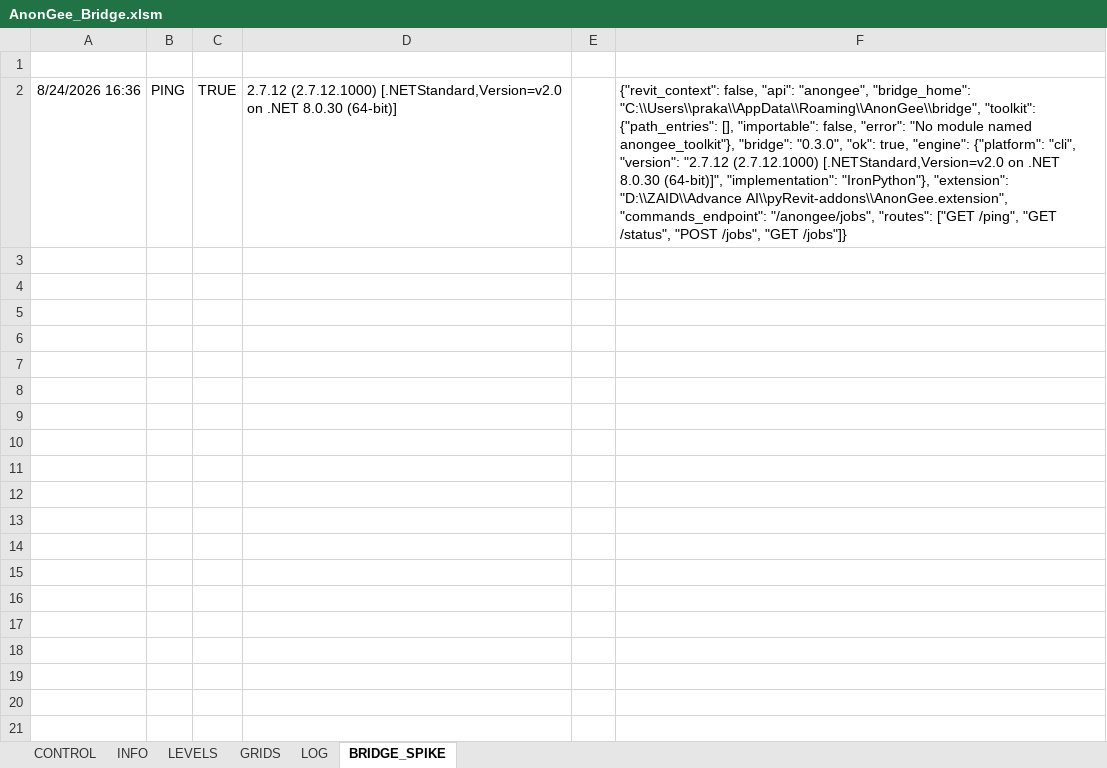
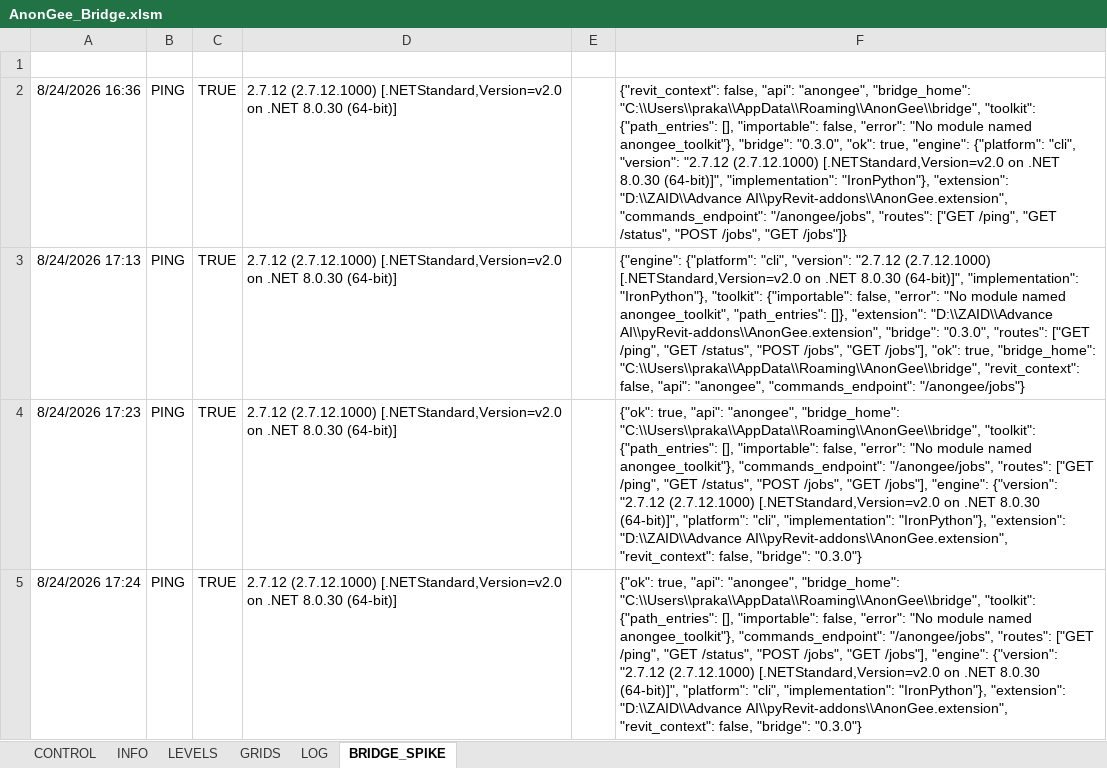
Before and after one commit to Zxaidman/AnnoGeeToolkit, an Excel workbook: bridge/excel/AnonGee_Bridge.xlsm, sheet BRIDGE_SPIKE, drawn as a sheet; values as stored, in another font and other column widths than the file's, no borders; the diff names each change by its address in the sheet, - before the commit and + after, or states it on an @@ line.

Commit message:
Update AnonGee Bridge Excel file with new binary version

```diff
--- a/bridge/excel/AnonGee_Bridge.xlsm (sheet BRIDGE_SPIKE)
+++ b/bridge/excel/AnonGee_Bridge.xlsm (sheet BRIDGE_SPIKE)
+row 3: 8/24/2026 17:13 | PING | TRUE | 2.7.12 (2.7.12.1000) [.NETStandard,Version=v2.0 on .NET 8.0.30 (64-bit)] |  | {"engine": {"platform": "cli", "version": "2.7.12 (2.7.12.1000) [.NETStandard,Version=v2.0 on .NET 8.0.30 (64-bit)]", "implementation": "IronPython"}, "toolkit": {"importable": false, "error": "No module named anongee_toolkit", "path_entries": []}, "extension": "D:\\ZAID\\Advance AI\\pyRevit-addons\\AnonGee.extension", "bridge": "0.3.0", "routes": ["GET /ping", "GET /status", "POST /jobs", "GET /jobs"], "ok": true, "bridge_home": "C:\\Users\\praka\\AppData\\Roaming\\AnonGee\\bridge", "revit_context": false, "api": "anongee", "commands_endpoint": "/anongee/jobs"}
+row 4: 8/24/2026 17:23 | PING | TRUE | 2.7.12 (2.7.12.1000) [.NETStandard,Version=v2.0 on .NET 8.0.30 (64-bit)] |  | {"ok": true, "api": "anongee", "bridge_home": "C:\\Users\\praka\\AppData\\Roaming\\AnonGee\\bridge", "toolkit": {"path_entries": [], "importable": false, "error": "No module named anongee_toolkit"}, "commands_endpoint": "/anongee/jobs", "routes": ["GET /ping", "GET /status", "POST /jobs", "GET /jobs"], "engine": {"version": "2.7.12 (2.7.12.1000) [.NETStandard,Version=v2.0 on .NET 8.0.30 (64-bit)]", "platform": "cli", "implementation": "IronPython"}, "extension": "D:\\ZAID\\Advance AI\\pyRevit-addons\\AnonGee.extension", "revit_context": false, "bridge": "0.3.0"}
+row 5: 8/24/2026 17:24 | PING | TRUE | 2.7.12 (2.7.12.1000) [.NETStandard,Version=v2.0 on .NET 8.0.30 (64-bit)] |  | {"ok": true, "api": "anongee", "bridge_home": "C:\\Users\\praka\\AppData\\Roaming\\AnonGee\\bridge", "toolkit": {"path_entries": [], "importable": false, "error": "No module named anongee_toolkit"}, "commands_endpoint": "/anongee/jobs", "routes": ["GET /ping", "GET /status", "POST /jobs", "GET /jobs"], "engine": {"version": "2.7.12 (2.7.12.1000) [.NETStandard,Version=v2.0 on .NET 8.0.30 (64-bit)]", "platform": "cli", "implementation": "IronPython"}, "extension": "D:\\ZAID\\Advance AI\\pyRevit-addons\\AnonGee.extension", "revit_context": false, "bridge": "0.3.0"}
```
